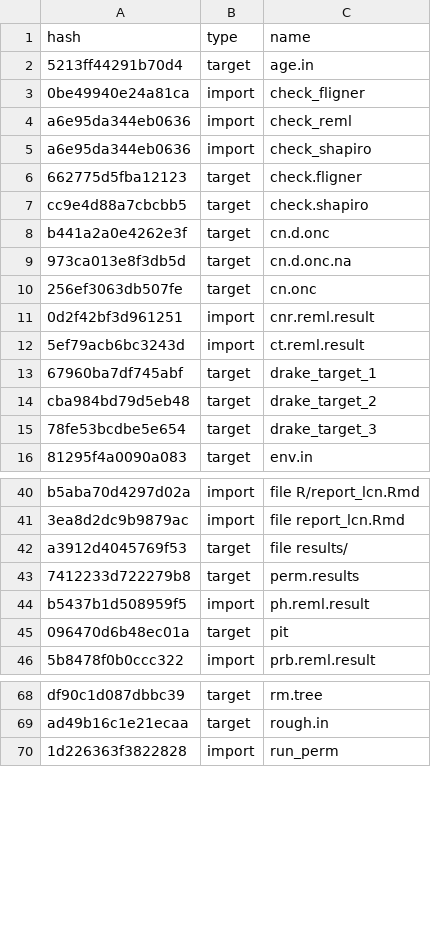
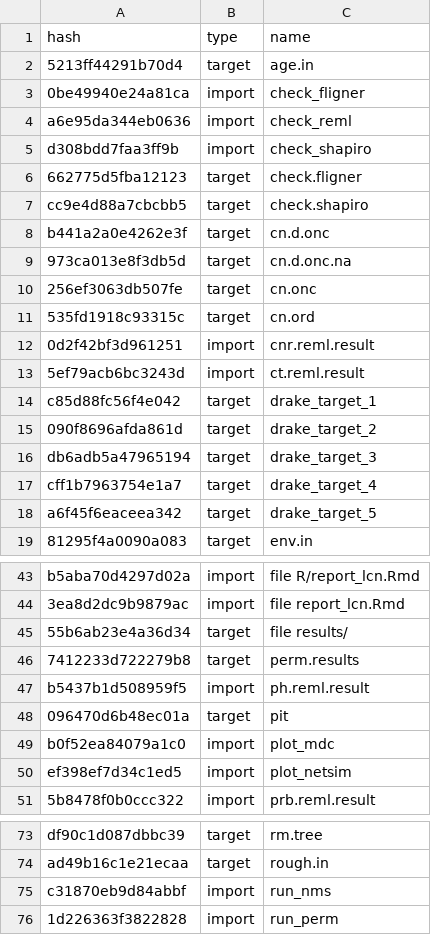
Before and after one commit to ECGen/comgen, a CSV file: drake_cache.csv, drawn as a sheet; only a part is shown, gaps mark what is left out.

Commit message:
adds plots to drake plan

```diff
--- a/drake_cache.csv
+++ b/drake_cache.csv
@@ -4,3 +4,3 @@ hash,type,name
 a6e95da344eb0636,import,check_reml
-a6e95da344eb0636,import,check_shapiro
+d308bdd7faa3ff9b,import,check_shapiro
 662775d5fba12123,target,check.fligner
@@ -10,7 +10,10 @@ b441a2a0e4262e3f,target,cn.d.onc
 256ef3063db507fe,target,cn.onc
+535fd1918c93315c,target,cn.ord
 0d2f42bf3d961251,import,cnr.reml.result
 5ef79acb6bc3243d,import,ct.reml.result
-67960ba7df745abf,target,drake_target_1
-cba984bd79d5eb48,target,drake_target_2
-78fe53bcdbe5e654,target,drake_target_3
+c85d88fc56f4e042,target,drake_target_1
+090f8696afda861d,target,drake_target_2
+db6adb5a47965194,target,drake_target_3
+cff1b7963754e1a7,target,drake_target_4
+a6f45f6eaceea342,target,drake_target_5
 81295f4a0090a083,target,env.in
@@ -41,3 +44,3 @@ b5aba70d4297d02a,import,file R/report_lcn.Rmd
 3ea8d2dc9b9879ac,import,file report_lcn.Rmd
-a3912d4045769f53,target,file results/
+55b6ab23e4a36d34,target,file results/
 7412233d722279b8,target,perm.results
@@ -45,2 +48,4 @@ b5437b1d508959f5,import,ph.reml.result
 096470d6b48ec01a,target,pit
+b0f52ea84079a1c0,import,plot_mdc
+ef398ef7d34c1ed5,import,plot_netsim
 5b8478f0b0ccc322,import,prb.reml.result
@@ -69,2 +74,3 @@ df90c1d087dbbc39,target,rm.tree
 ad49b16c1e21ecaa,target,rough.in
+c31870eb9d84abbf,import,run_nms
 1d226363f3822828,import,run_perm
```
Also changed, not shown: 7 other files.
